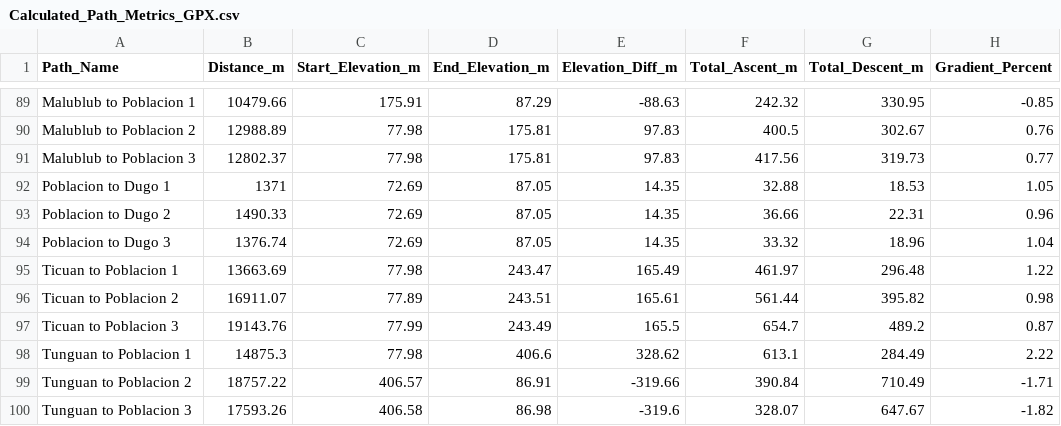
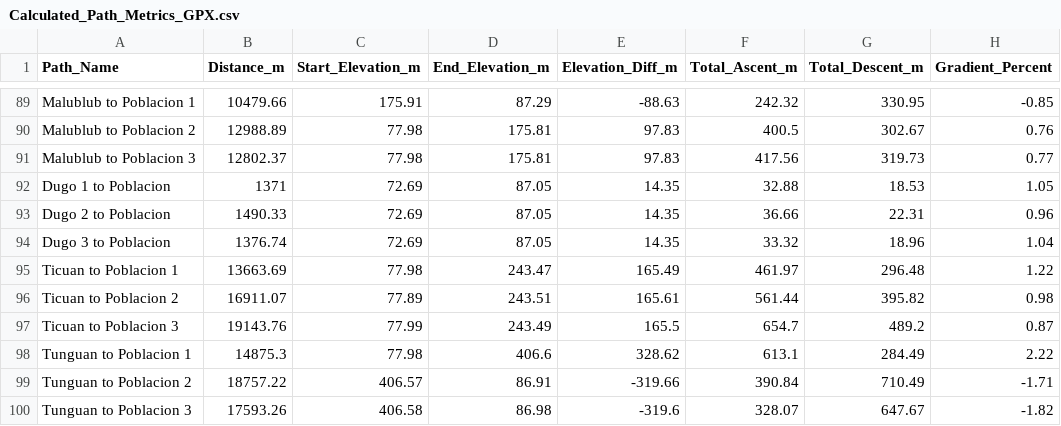
Before and after one commit to laymedabe/best_path_d-star_lite, a CSV file: Calculated_Path_Metrics_GPX.csv, drawn as a sheet; only a part is shown, gaps mark what is left out; the diff names each change by its address in the sheet, - before the commit and + after, or states it on an @@ line.

```diff
--- a/Calculated_Path_Metrics_GPX.csv
+++ b/Calculated_Path_Metrics_GPX.csv
-A92 (Path_Name): Poblacion to Dugo 1
+A92 (Path_Name): Dugo 1 to Poblacion
-A93 (Path_Name): Poblacion to Dugo 2
+A93 (Path_Name): Dugo 2 to Poblacion
-A94 (Path_Name): Poblacion to Dugo 3
+A94 (Path_Name): Dugo 3 to Poblacion
```
Also changed, not shown: 12 other files.
